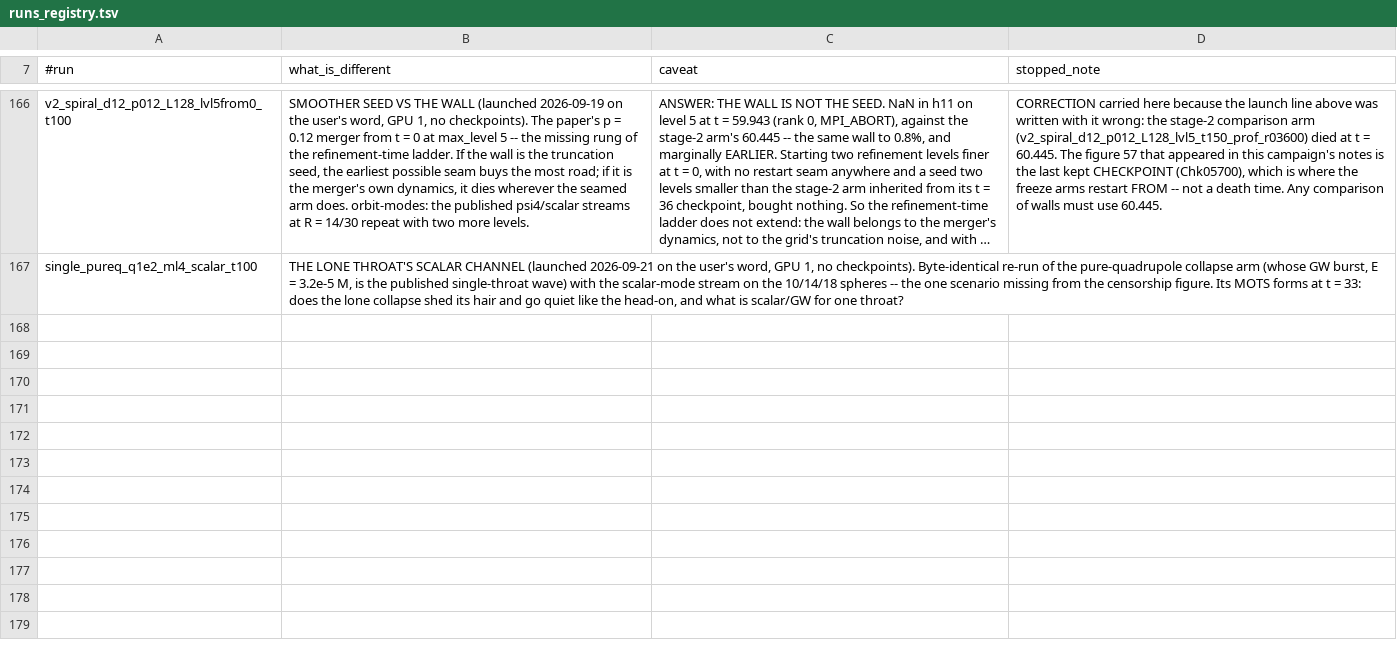
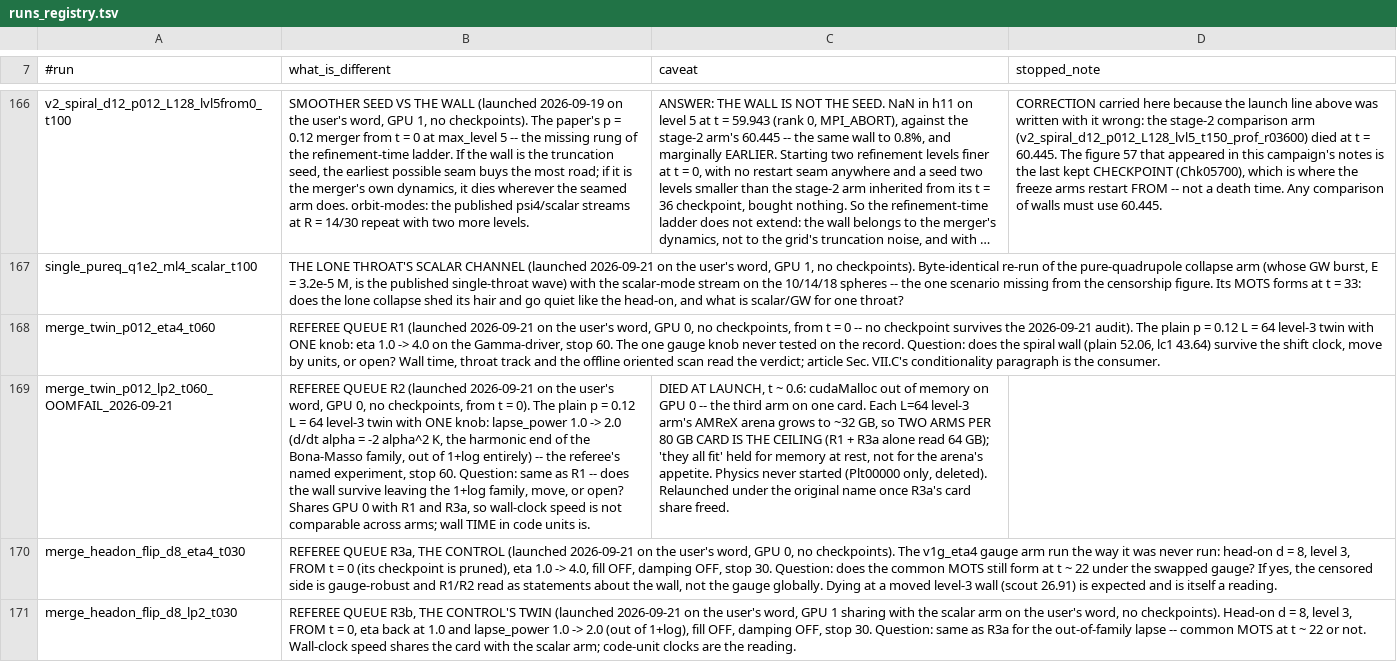
Before and after one commit to Nikchik-coder/GRTeclyn, a TSV file: results/merger/runs_registry.tsv, drawn as a sheet; only a part is shown, gaps mark what is left out; long unchanged cells end in …; the diff names each change by its address in the sheet, - before the commit and + after, or states it on an @@ line.

Commit message:
plan+registry(merger): the referee arms fly -- R1/R3a/R3b launched from birth without checkpoints, R2's OOM teaches two arenas per card, R5 dropped on the user's word

```diff
--- a/results/merger/runs_registry.tsv
+++ b/results/merger/runs_registry.tsv
+row 168: merge_twin_p012_eta4_t060 | REFEREE QUEUE R1 (launched 2026-09-21 on the user's word, GPU 0, no checkpoints, from t = 0 -- no checkpoint survives the 2026-09-21 audit). The plain p = 0.12 L = 64 level-3 twin with ONE knob: eta 1.0 -> 4.0 on the Gamma-driver, stop 60. The one gauge knob never tested on the record. Question: does the spiral wall (plain 52.06, lc1 43.64) survive the shift clock, move by units, or open? Wall time, throat track and the offline oriented scan read the verdict; article Sec. VII.C's conditionality paragraph is the consumer.
+row 169: merge_twin_p012_lp2_t060_OOMFAIL_2026-09-21 | REFEREE QUEUE R2 (launched 2026-09-21 on the user's word, GPU 0, no checkpoints, from t = 0). The plain p = 0.12 L = 64 level-3 twin with ONE knob: lapse_power 1.0 -> 2.0 (d/dt alpha = -2 alpha^2 K, the harmonic end of the Bona-Masso family, out of 1+log entirely) -- the referee's named experiment, stop 60. Question: same as R1 -- does the wall survive leaving the 1+log family, move, or open? Shares GPU 0 with R1 and R3a, so wall-clock speed is not comparable across arms; wall TIME in code units is. | DIED AT LAUNCH, t ~ 0.6: cudaMalloc out of memory on GPU 0 -- the third arm on one card. Each L=64 level-3 arm's AMReX arena grows to ~32 GB, so TWO ARMS PER 80 GB CARD IS THE CEILING (R1 + R3a alone read 64 GB); 'they all fit' held for memory at rest, not for the arena's appetite. Physics never started (Plt00000 only, deleted). Relaunched under the original name once R3a's card share freed.
+row 170: merge_headon_flip_d8_eta4_t030 | REFEREE QUEUE R3a, THE CONTROL (launched 2026-09-21 on the user's word, GPU 0, no checkpoints). The v1g_eta4 gauge arm run the way it was never run: head-on d = 8, level 3, FROM t = 0 (its checkpoint is pruned), eta 1.0 -> 4.0, fill OFF, damping OFF, stop 30. Question: does the common MOTS still form at t ~ 22 under the swapped gauge? If yes, the censored side is gauge-robust and R1/R2 read as statements about the wall, not the gauge globally. Dying at a moved level-3 wall (scout 26.91) is expected and is itself a reading.
+row 171: merge_headon_flip_d8_lp2_t030 | REFEREE QUEUE R3b, THE CONTROL'S TWIN (launched 2026-09-21 on the user's word, GPU 1 sharing with the scalar arm on the user's word, no checkpoints). Head-on d = 8, level 3, FROM t = 0, eta back at 1.0 and lapse_power 1.0 -> 2.0 (out of 1+log), fill OFF, damping OFF, stop 30. Question: same as R3a for the out-of-family lapse -- common MOTS at t ~ 22 or not. Wall-clock speed shares the card with the scalar arm; code-unit clocks are the reading.
```
Also changed, not shown: 1 other file.
